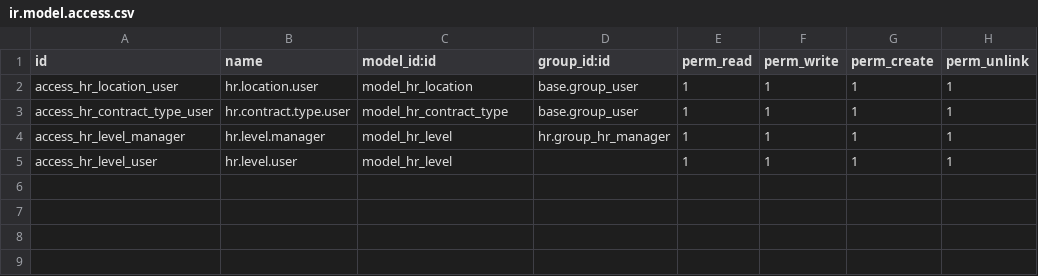
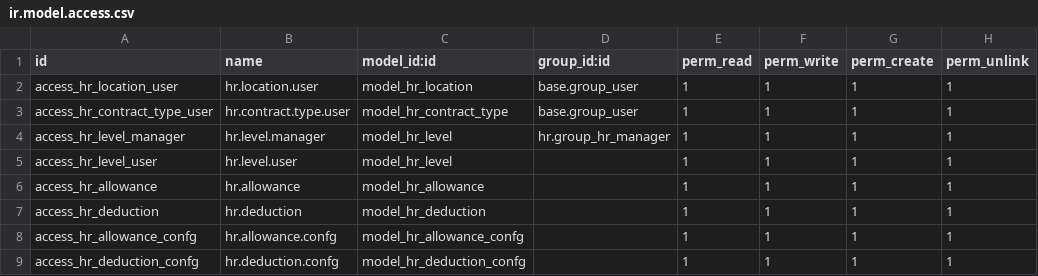
Before and after one commit to dinamohammed/EAMS, a CSV file: tags__rule/security/ir.model.access.csv, drawn as a sheet.

Commit message:
Arabic Translation for modules: egymaritimesafty - tag__rule Adding new fields to allowance and deduction in salary elements Adding dynamic salary elements feature

```diff
--- a/tags__rule/security/ir.model.access.csv
+++ b/tags__rule/security/ir.model.access.csv
@@ -5 +5,5 @@ access_hr_level_manager,hr.level.manager,model_hr_level,hr.group_hr_manager,1,1,
 access_hr_level_user,hr.level.user,model_hr_level,,1,1,1,1
+access_hr_allowance,hr.allowance,model_hr_allowance,,1,1,1,1
+access_hr_deduction,hr.deduction,model_hr_deduction,,1,1,1,1
+access_hr_allowance_confg,hr.allowance.confg,model_hr_allowance_confg,,1,1,1,1
+access_hr_deduction_confg,hr.deduction.confg,model_hr_deduction_confg,,1,1,1,1
```
Also changed, not shown: 4 other files.
